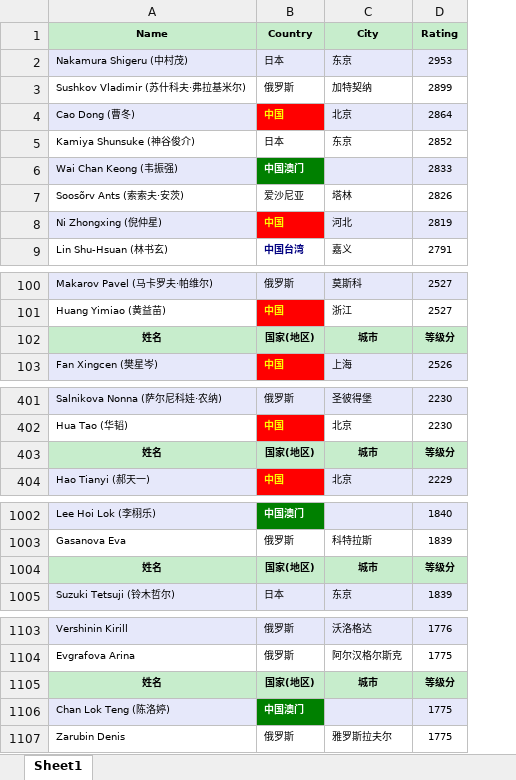
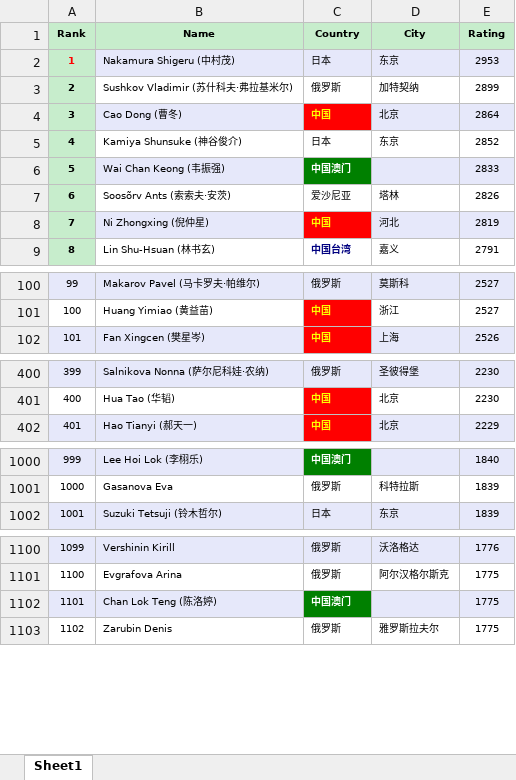
Before and after one commit to zec0816/renju-dashboard, an Excel workbook: players_20250803.xlsx, sheet Sheet1, drawn as a sheet; only a part is shown, gaps mark what is left out; values as stored, in another font and other column widths than the file's, no borders; removed rows and columns are numbered as before the commit, all else as after; the diff covers the shown part only; the diff names each change by its address in the sheet, - before the commit and + after, or states it on an @@ line.

```diff
--- a/players_20250803.xlsx (sheet Sheet1)
+++ b/players_20250803.xlsx (sheet Sheet1)
+column A (Rank), rows 2-9: 1 | 2 | 3 | 4 | 5 | 6 | 7 | 8; rows 100-102: 99 | 100 | 101; rows 400-402: 399 | 400 | 401; rows 1000-1002: 999 | 1000 | 1001; rows 1100-1103: 1099 | 1100 | 1101 | 1102
-row 102: 姓名 | 国家(地区) | 城市 | 等级分
-row 403: 姓名 | 国家(地区) | 城市 | 等级分
-row 1004: 姓名 | 国家(地区) | 城市 | 等级分
-row 1105: 姓名 | 国家(地区) | 城市 | 等级分
```
Also changed, not shown: 1 removed row and 2 edited cells elsewhere in this sheet, players_with_coordinates.xlsx, 1 other file.
